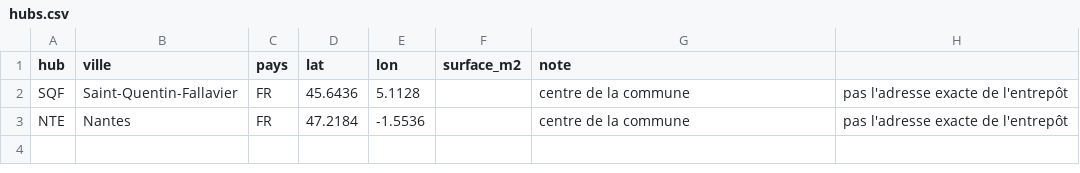
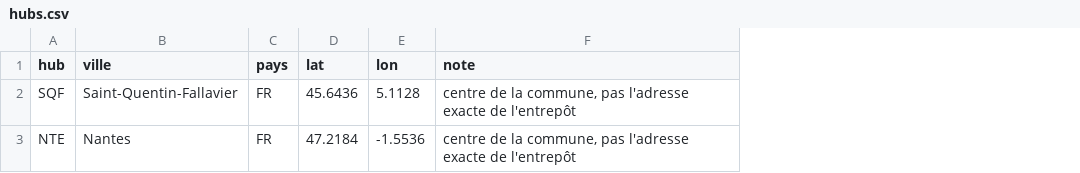
Before and after one commit to Chab-algo/LDLC-data, a CSV file: config/hubs.csv, drawn as a sheet; removed rows and columns are numbered as before the commit, all else as after; the diff names each change by its address in the sheet, - before the commit and + after, or states it on an @@ line.

```diff
--- a/config/hubs.csv
+++ b/config/hubs.csv
-column F (surface_m2), empty
-column H, rows 2-3: pas l'adresse exacte de l'entrepôt | pas l'adresse exacte de l'entrepôt
-F2:F3 (note): centre de la commune
+F2:F3 (note): centre de la commune, pas l'adresse exacte de l'entrepôt
```
Also changed, not shown: data/processed/concurrents_par_enseigne.csv, data/processed/indice_prix.csv, 12 other files.
